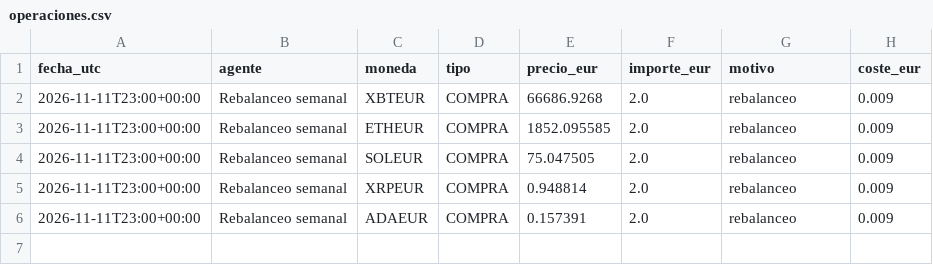
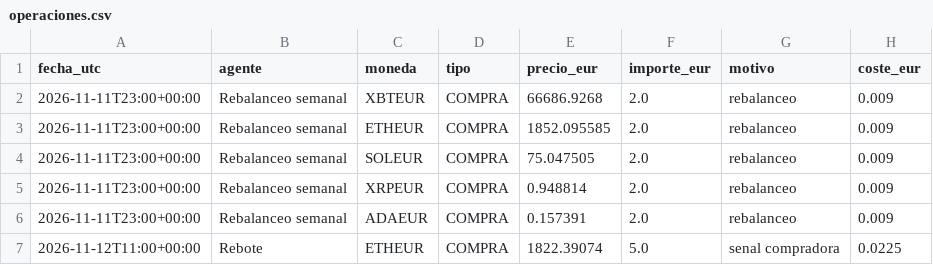
Before and after one commit to KakidLuffy/oficina-agentes, a CSV file: datos/operaciones.csv, drawn as a sheet; the diff names each change by its address in the sheet, - before the commit and + after, or states it on an @@ line.

```diff
--- a/datos/operaciones.csv
+++ b/datos/operaciones.csv
+row 7: 2026-11-12T11:00+00:00 | Rebote | ETHEUR | COMPRA | 1822.39074 | 5.0 | senal compradora | 0.0225
```
Also changed, not shown: datos/historial_v2.csv, 3 other files.
